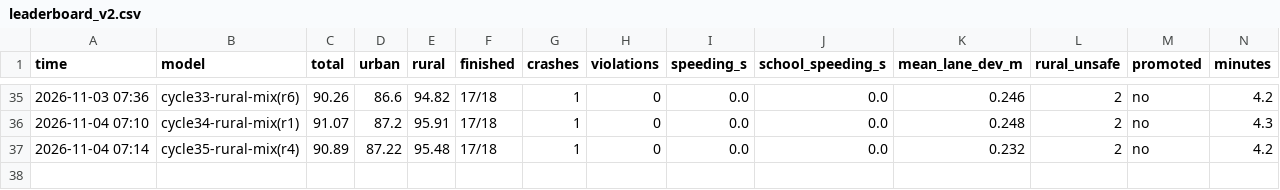
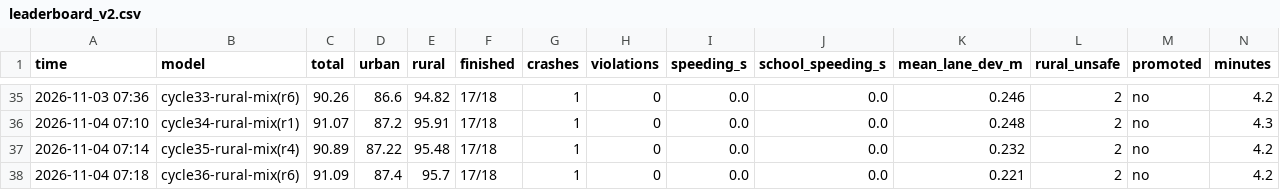
Before and after one commit to hee0321/Repository, a CSV file: autonomous_driving/results/leaderboard_v2.csv, drawn as a sheet; only a part is shown, gaps mark what is left out; rows hold the shown columns only; the diff names each change by its address in the sheet, - before the commit and + after, or states it on an @@ line.

```diff
--- a/autonomous_driving/results/leaderboard_v2.csv
+++ b/autonomous_driving/results/leaderboard_v2.csv
+row 38: 2026-11-04 07:18 | cycle36-rural-mix(r6) | 91.09 | 87.4 | 95.7 | 17/18 | 1 | 0 | 0.0 | 0.0 | 0.221 | 2 | no | 4.2
```
Also changed, not shown: 3 other files.
